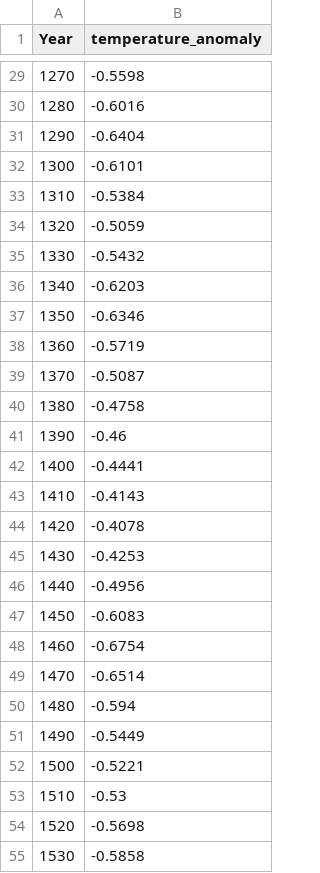
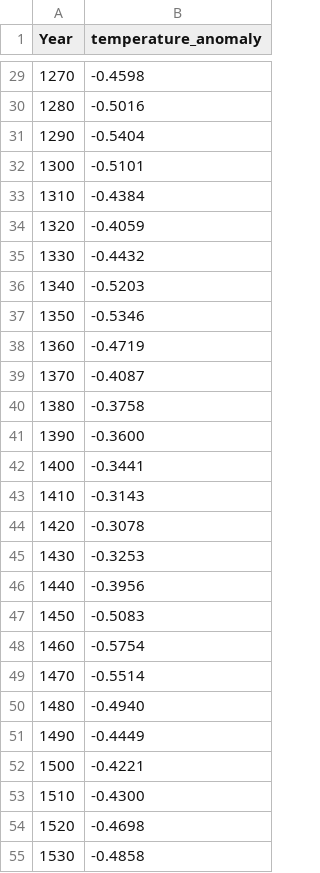
Before and after one commit to Jaspikesper/global_temperature_regression, a CSV file: data/long.csv, drawn as a sheet; only a part is shown, gaps mark what is left out; the diff covers the shown part only.

```diff
--- a/data/long.csv
+++ b/data/long.csv
@@ -29,27 +29,27 @@ Year,temperature_anomaly
-1270,-0.5598
-1280,-0.6016
-1290,-0.6404
-1300,-0.6101
-1310,-0.5384
-1320,-0.5059
-1330,-0.5432
-1340,-0.6203
-1350,-0.6346
-1360,-0.5719
-1370,-0.5087
-1380,-0.4758
-1390,-0.46
-1400,-0.4441
-1410,-0.4143
-1420,-0.4078
-1430,-0.4253
-1440,-0.4956
-1450,-0.6083
-1460,-0.6754
-1470,-0.6514
-1480,-0.594
-1490,-0.5449
-1500,-0.5221
-1510,-0.53
-1520,-0.5698
-1530,-0.5858
+1270,-0.4598
+1280,-0.5016
+1290,-0.5404
+1300,-0.5101
+1310,-0.4384
+1320,-0.4059
+1330,-0.4432
+1340,-0.5203
+1350,-0.5346
+1360,-0.4719
+1370,-0.4087
+1380,-0.3758
+1390,-0.3600
+1400,-0.3441
+1410,-0.3143
+1420,-0.3078
+1430,-0.3253
+1440,-0.3956
+1450,-0.5083
+1460,-0.5754
+1470,-0.5514
+1480,-0.4940
+1490,-0.4449
+1500,-0.4221
+1510,-0.4300
+1520,-0.4698
+1530,-0.4858
```
Also changed, not shown: 64 edited cells elsewhere in this file, 1 other file.
